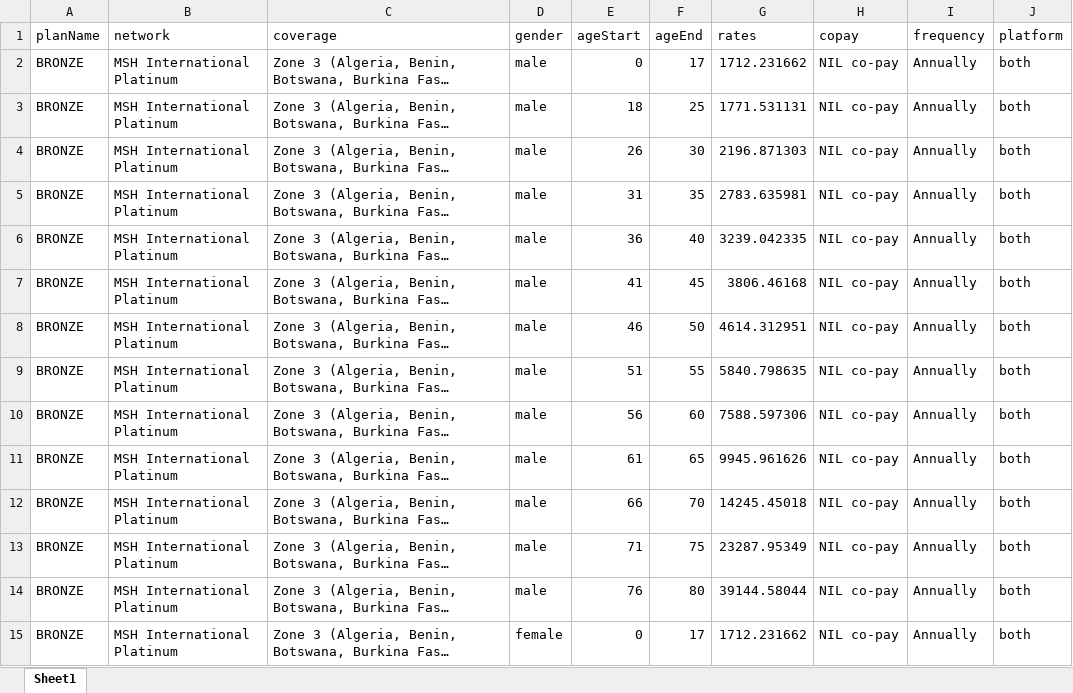
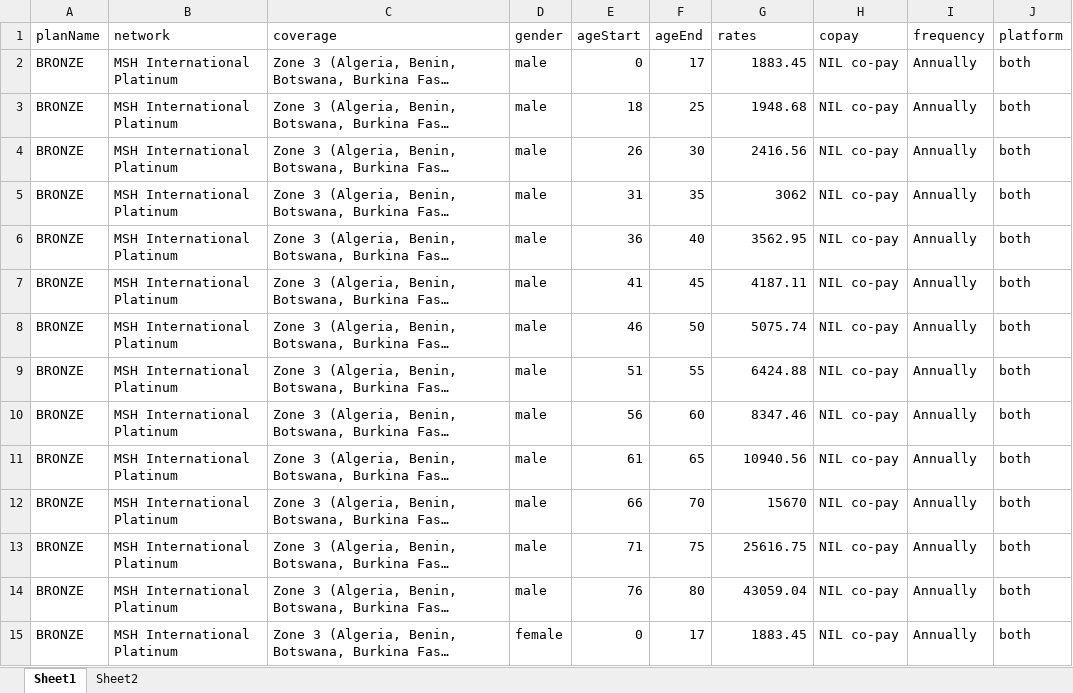
Before and after one commit to narinder123/saleslab_excel_parcel, an Excel workbook: Inputs/MSH_Health_Expat/rateSheet.xlsx, sheet Sheet1, drawn as a sheet; only a part is shown; long unchanged cells end in …; values as stored, in another font and other column widths than the file's, no borders; the diff covers the shown part only; the diff names each change by its address in the sheet, - before the commit and + after, or states it on an @@ line.

```diff
--- a/Inputs/MSH_Health_Expat/rateSheet.xlsx (sheet Sheet1)
+++ b/Inputs/MSH_Health_Expat/rateSheet.xlsx (sheet Sheet1)
+sheet tab: Sheet2
-G2 (rates): 1712.231662
+G2 (rates): 1883.45
-G3 (rates): 1771.531131
+G3 (rates): 1948.68
-G4 (rates): 2196.871303
+G4 (rates): 2416.56
-G5 (rates): 2783.635981
+G5 (rates): 3062
-G6 (rates): 3239.042335
+G6 (rates): 3562.95
-G7 (rates): 3806.46168
+G7 (rates): 4187.11
-G8 (rates): 4614.312951
+G8 (rates): 5075.74
-G9 (rates): 5840.798635
+G9 (rates): 6424.88
-G10 (rates): 7588.597306
+G10 (rates): 8347.46
-G11 (rates): 9945.961626
+G11 (rates): 10940.56
-G12 (rates): 14245.45018
+G12 (rates): 15670
-G13 (rates): 23287.95349
+G13 (rates): 25616.75
-G14 (rates): 39144.58044
+G14 (rates): 43059.04
-G15 (rates): 1712.231662
+G15 (rates): 1883.45
```
Also changed, not shown: 922 edited cells elsewhere in this sheet, Inputs/MSH_Health_Expat/rateSheet1.xlsx, Inputs/Medgulf_Nextcare/benefits.xlsx, 27 other files.
